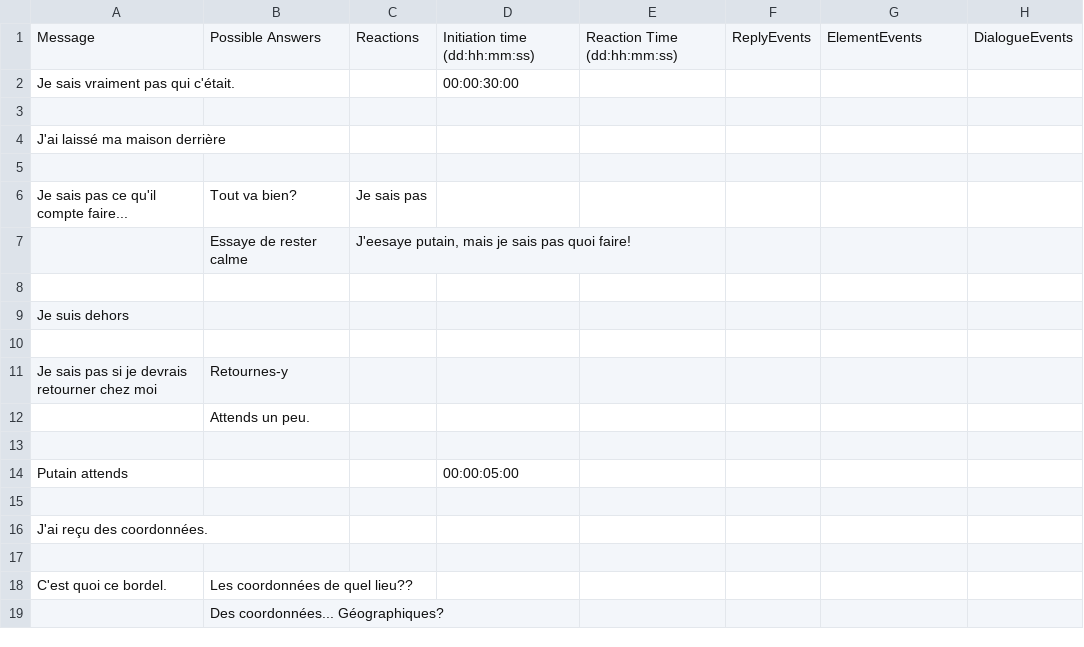
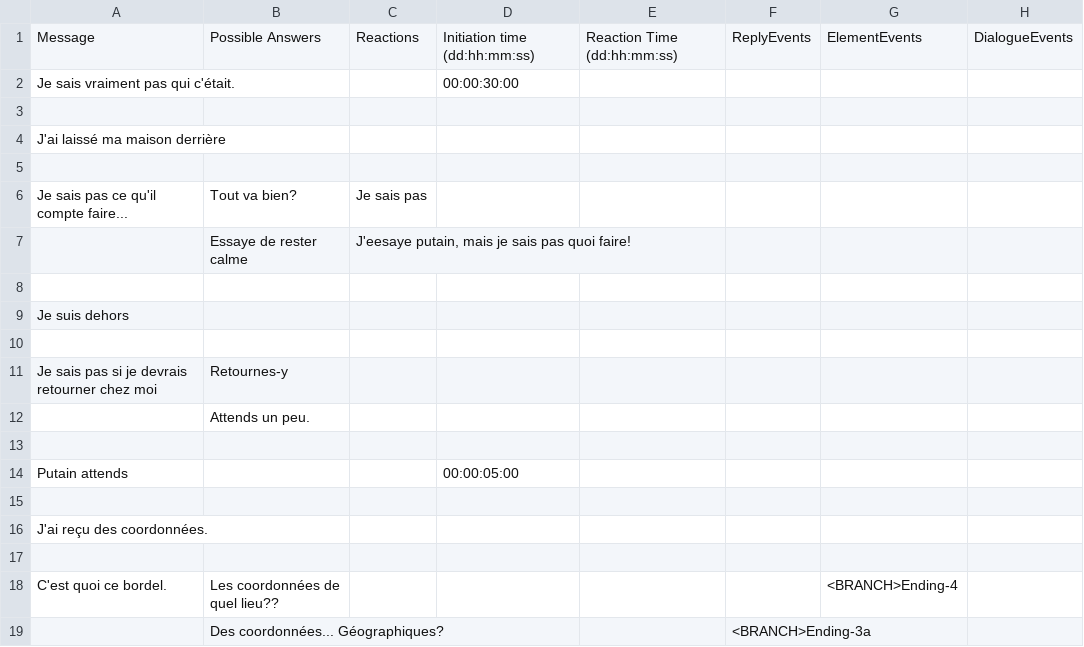
Before and after one commit to Sethioss/EpsilonProject, a CSV file: Epsilon Project/Assets/Resources/Tables/Ending-3.csv, drawn as a sheet.

Commit message:
- Adding a missing <BRANCH> keyword on the file "Ending-3" - Removing the dialogue files from the preloaded assets list of the build settings, as they aren't needed here anymore - Adding <END> command keyword - Adding <CHECKPOINT> command keyword - Adding <GAMEOVER> command keyword, and possibility to come back to a checkpoint

```diff
--- a/Epsilon Project/Assets/Resources/Tables/Ending-3.csv
+++ b/Epsilon Project/Assets/Resources/Tables/Ending-3.csv
@@ -17,3 +17,3 @@ J'ai reçu des coordonnées.;;;;;;;
 ;;;;;;;
-C'est quoi ce bordel.;Les coordonnées de quel lieu??;;;;;;
-;Des coordonnées... Géographiques?;;;;;;
+C'est quoi ce bordel.;Les coordonnées de quel lieu??;;;;;<BRANCH>Ending-4;
+;Des coordonnées... Géographiques?;;;;<BRANCH>Ending-3a;;
```
Also changed, not shown: Epsilon Project/Assets/Resources/Tables/7.csv, Epsilon Project/Assets/Resources/Tables/PostMj4-Lose1.csv, 15 other files.
